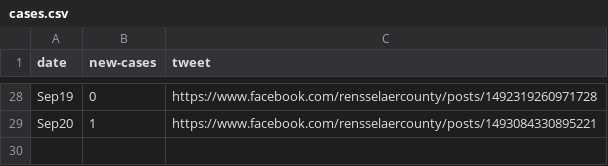
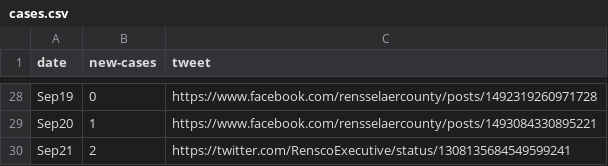
Before and after one commit to abhiShandy/rensselaerCOVID19, a CSV file: cases.csv, drawn as a sheet; only a part is shown, gaps mark what is left out; the diff names each change by its address in the sheet, - before the commit and + after, or states it on an @@ line.

Commit message:
add new cases

```diff
--- a/cases.csv
+++ b/cases.csv
+row 30: Sep21 | 2 | https://twitter.com/RenscoExecutive/status/1308135684549599241
```
Also changed, not shown: 2 other files.
